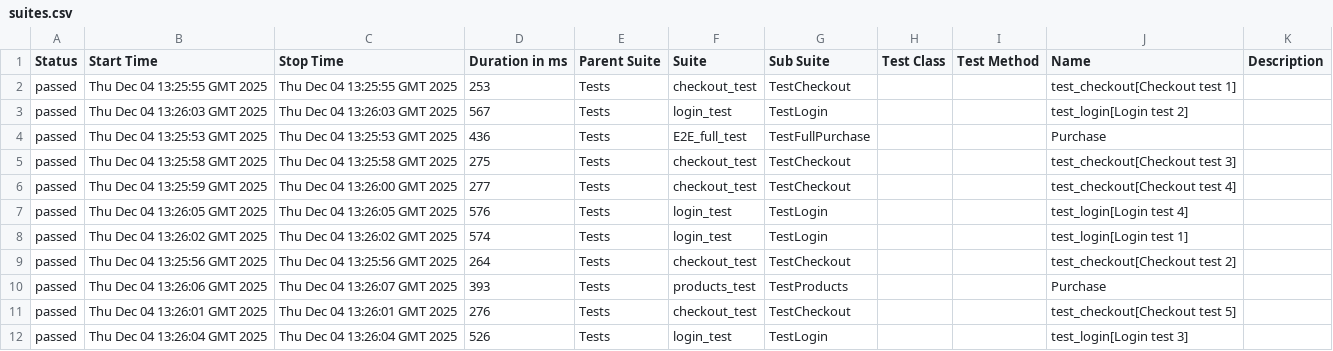
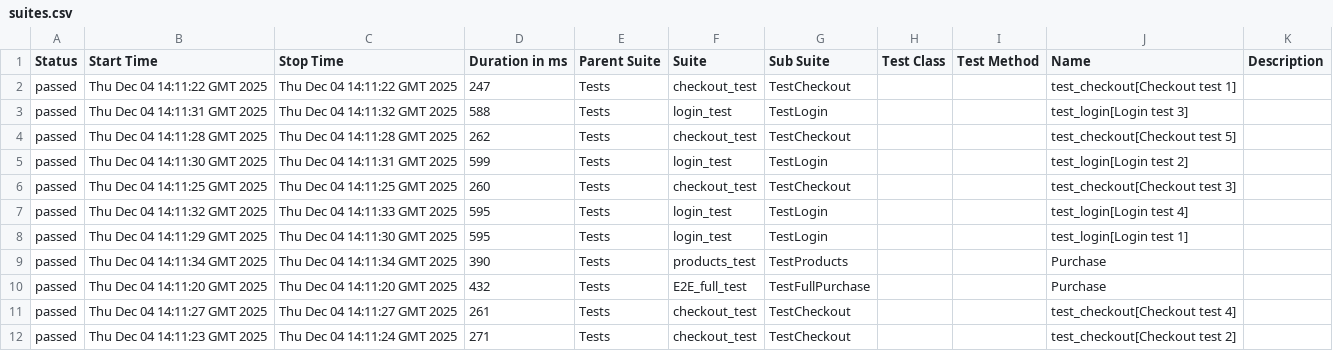
Before and after one commit to OleksandrSava/Selenium-UI-tests, a CSV file: data/suites.csv, drawn as a sheet.

```diff
--- a/data/suites.csv
+++ b/data/suites.csv
@@ -1,12 +1,12 @@
 "Status","Start Time","Stop Time","Duration in ms","Parent Suite","Suite","Sub Suite","Test Class","Test Method","Name","Description"
-"passed","Thu Dec 04 13:25:55 GMT 2025","Thu Dec 04 13:25:55 GMT 2025","253","Tests","checkout_test","TestCheckout","","","test_checkout[Checkout test 1]",""
-"passed","Thu Dec 04 13:26:03 GMT 2025","Thu Dec 04 13:26:03 GMT 2025","567","Tests","login_test","TestLogin","","","test_login[Login test 2]",""
-"passed","Thu Dec 04 13:25:53 GMT 2025","Thu Dec 04 13:25:53 GMT 2025","436","Tests","E2E_full_test","TestFullPurchase","","","Purchase",""
-"passed","Thu Dec 04 13:25:58 GMT 2025","Thu Dec 04 13:25:58 GMT 2025","275","Tests","checkout_test","TestCheckout","","","test_checkout[Checkout test 3]",""
-"passed","Thu Dec 04 13:25:59 GMT 2025","Thu Dec 04 13:26:00 GMT 2025","277","Tests","checkout_test","TestCheckout","","","test_checkout[Checkout test 4]",""
-"passed","Thu Dec 04 13:26:05 GMT 2025","Thu Dec 04 13:26:05 GMT 2025","576","Tests","login_test","TestLogin","","","test_login[Login test 4]",""
-"passed","Thu Dec 04 13:26:02 GMT 2025","Thu Dec 04 13:26:02 GMT 2025","574","Tests","login_test","TestLogin","","","test_login[Login test 1]",""
-"passed","Thu Dec 04 13:25:56 GMT 2025","Thu Dec 04 13:25:56 GMT 2025","264","Tests","checkout_test","TestCheckout","","","test_checkout[Checkout test 2]",""
-"passed","Thu Dec 04 13:26:06 GMT 2025","Thu Dec 04 13:26:07 GMT 2025","393","Tests","products_test","TestProducts","","","Purchase",""
-"passed","Thu Dec 04 13:26:01 GMT 2025","Thu Dec 04 13:26:01 GMT 2025","276","Tests","checkout_test","TestCheckout","","","test_checkout[Checkout test 5]",""
-"passed","Thu Dec 04 13:26:04 GMT 2025","Thu Dec 04 13:26:04 GMT 2025","526","Tests","login_test","TestLogin","","","test_login[Login test 3]",""
+"passed","Thu Dec 04 14:11:22 GMT 2025","Thu Dec 04 14:11:22 GMT 2025","247","Tests","checkout_test","TestCheckout","","","test_checkout[Checkout test 1]",""
+"passed","Thu Dec 04 14:11:31 GMT 2025","Thu Dec 04 14:11:32 GMT 2025","588","Tests","login_test","TestLogin","","","test_login[Login test 3]",""
+"passed","Thu Dec 04 14:11:28 GMT 2025","Thu Dec 04 14:11:28 GMT 2025","262","Tests","checkout_test","TestCheckout","","","test_checkout[Checkout test 5]",""
+"passed","Thu Dec 04 14:11:30 GMT 2025","Thu Dec 04 14:11:31 GMT 2025","599","Tests","login_test","TestLogin","","","test_login[Login test 2]",""
+"passed","Thu Dec 04 14:11:25 GMT 2025","Thu Dec 04 14:11:25 GMT 2025","260","Tests","checkout_test","TestCheckout","","","test_checkout[Checkout test 3]",""
+"passed","Thu Dec 04 14:11:32 GMT 2025","Thu Dec 04 14:11:33 GMT 2025","595","Tests","login_test","TestLogin","","","test_login[Login test 4]",""
+"passed","Thu Dec 04 14:11:29 GMT 2025","Thu Dec 04 14:11:30 GMT 2025","595","Tests","login_test","TestLogin","","","test_login[Login test 1]",""
+"passed","Thu Dec 04 14:11:34 GMT 2025","Thu Dec 04 14:11:34 GMT 2025","390","Tests","products_test","TestProducts","","","Purchase",""
+"passed","Thu Dec 04 14:11:20 GMT 2025","Thu Dec 04 14:11:20 GMT 2025","432","Tests","E2E_full_test","TestFullPurchase","","","Purchase",""
+"passed","Thu Dec 04 14:11:27 GMT 2025","Thu Dec 04 14:11:27 GMT 2025","261","Tests","checkout_test","TestCheckout","","","test_checkout[Checkout test 4]",""
+"passed","Thu Dec 04 14:11:23 GMT 2025","Thu Dec 04 14:11:24 GMT 2025","271","Tests","checkout_test","TestCheckout","","","test_checkout[Checkout test 2]",""
```
Also changed, not shown: data/behaviors.csv, 49 other files.
